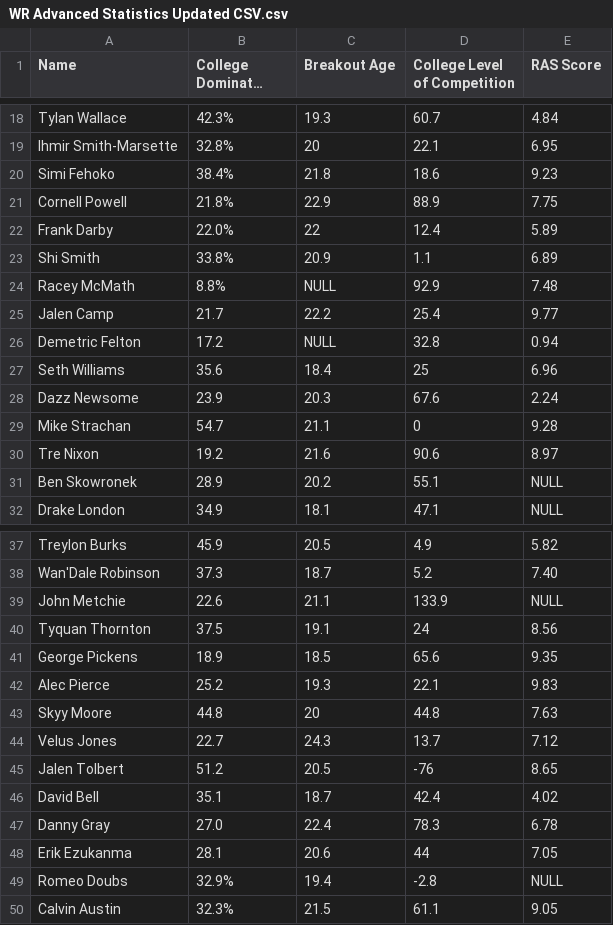
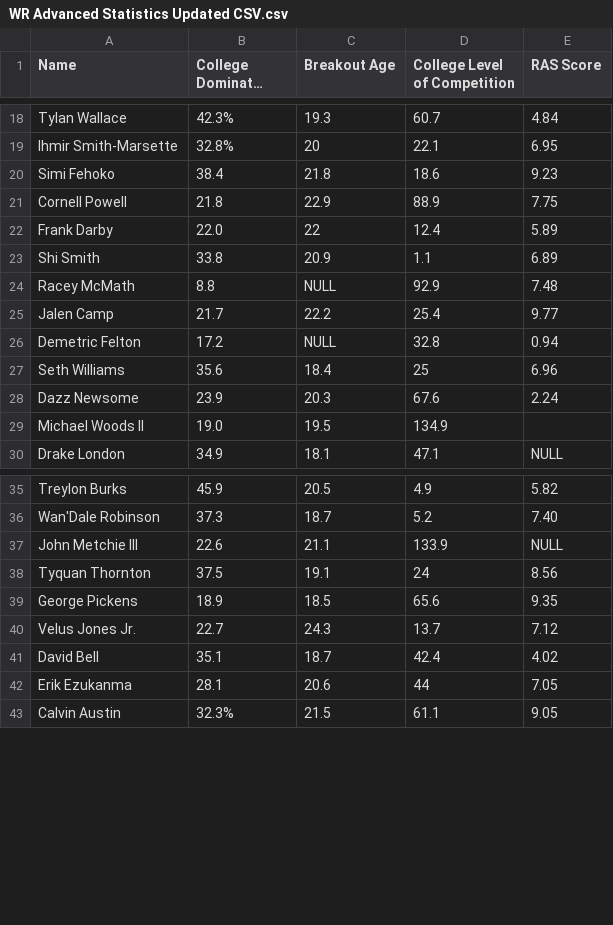
Before and after one commit to conwayn816/WR-Prospect-Ranking, a CSV file: WRData/WR Advanced Statistics Updated CSV.csv, drawn as a sheet; only a part is shown, gaps mark what is left out; long unchanged cells end in …; the diff covers the shown part only.

Commit message:
Update WR Advanced Statistics Updated CSV.csv

```diff
--- a/WRData/WR Advanced Statistics Updated CSV.csv
+++ b/WRData/WR Advanced Statistics Updated CSV.csv
@@ -19,7 +19,7 @@ Tylan Wallace,42.3%,19.3,60.7,4.84
 Ihmir Smith-Marsette,32.8%,20,22.1,6.95
-Simi Fehoko,38.4%,21.8,18.6,9.23
-Cornell Powell,21.8%,22.9,88.9,7.75
-Frank Darby,22.0%,22,12.4,5.89
-Shi Smith,33.8%,20.9,1.1,6.89
-Racey McMath,8.8%,NULL,92.9,7.48
+Simi Fehoko,38.4,21.8,18.6,9.23
+Cornell Powell,21.8,22.9,88.9,7.75
+Frank Darby,22.0,22,12.4,5.89
+Shi Smith,33.8,20.9,1.1,6.89
+Racey McMath,8.8,NULL,92.9,7.48
 Jalen Camp,21.7,22.2,25.4,9.77
@@ -28,5 +28,3 @@ Seth Williams,35.6,18.4,25,6.96
 Dazz Newsome,23.9,20.3,67.6,2.24
-Mike Strachan,54.7,21.1,0,9.28
-Tre Nixon,19.2,21.6,90.6,8.97
-Ben Skowronek,28.9,20.2,55.1,NULL
+Michael Woods II,19.0,19.5,134.9
 Drake London,34.9,18.1,47.1,NULL
@@ -38,13 +36,8 @@ Treylon Burks,45.9,20.5,4.9,5.82
 Wan'Dale Robinson,37.3,18.7,5.2,7.40
-John Metchie,22.6,21.1,133.9,NULL
+John Metchie III,22.6,21.1,133.9,NULL
 Tyquan Thornton,37.5,19.1,24,8.56
 George Pickens,18.9,18.5,65.6,9.35
-Alec Pierce,25.2,19.3,22.1,9.83
-Skyy Moore,44.8,20,44.8,7.63
-Velus Jones,22.7,24.3,13.7,7.12
-Jalen Tolbert,51.2,20.5,-76,8.65
+Velus Jones Jr.,22.7,24.3,13.7,7.12
 David Bell,35.1,18.7,42.4,4.02
-Danny Gray,27.0,22.4,78.3,6.78
 Erik Ezukanma,28.1,20.6,44,7.05
-Romeo Doubs,32.9%,19.4,-2.8,NULL
 Calvin Austin,32.3%,21.5,61.1,9.05
```
Also changed, not shown: 1 removed row and 1 edited cell elsewhere in this file.
